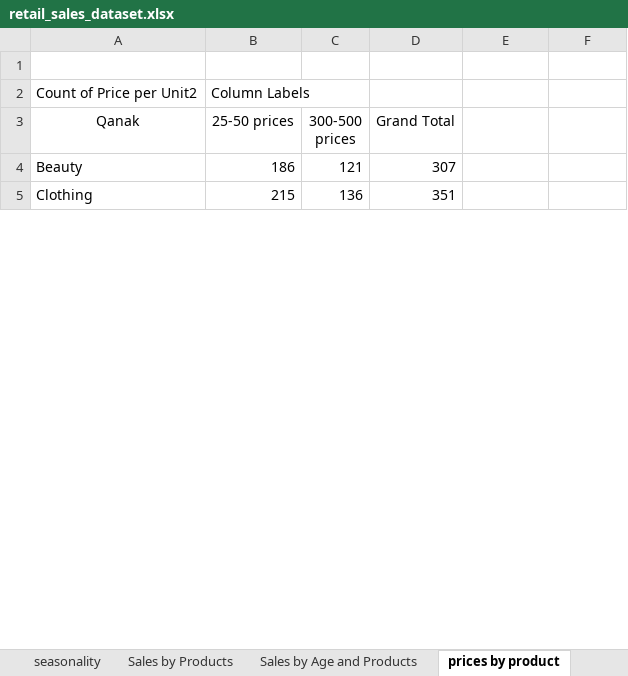
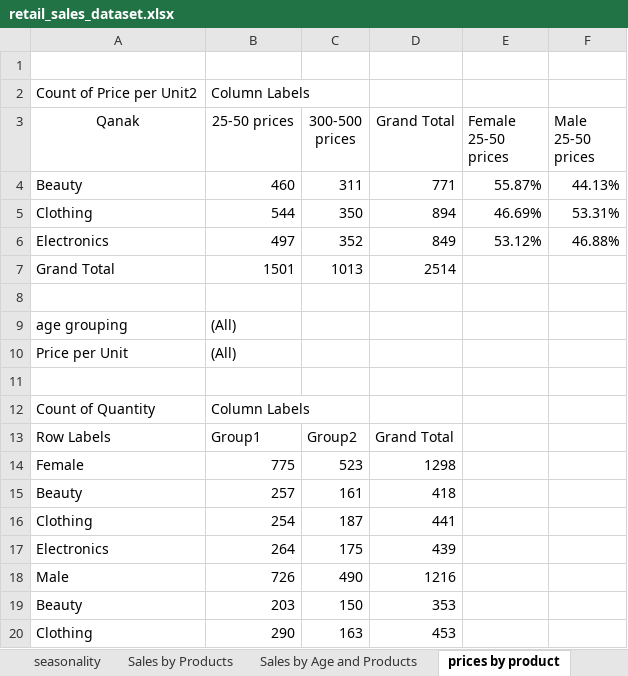
Before and after one commit to lianna36/Project1_retail_sales, an Excel workbook: Project1_retail_sales/retail_sales_dataset.xlsx, sheet prices by product, drawn as a sheet; only a part is shown; values as stored, in another font and other column widths than the file's, no borders; charts and pictures not drawn; addresses are those after the commit; the diff covers the shown part only; the diff names each change by its address in the sheet, - before the commit and + after, or states it on an @@ line.

```diff
--- a/Project1_retail_sales/retail_sales_dataset.xlsx (sheet prices by product)
+++ b/Project1_retail_sales/retail_sales_dataset.xlsx (sheet prices by product)
-E3: (empty)
+E3: Female 25-50 prices
-F3: (empty)
+F3: Male 25-50 prices
+row 4: Beauty | 460 | 311 | 771 | 55.87% | 44.13%
+row 5: Clothing | 544 | 350 | 894 | 46.69% | 53.31%
+row 6: Electronics | 497 | 352 | 849 | 53.12% | 46.88%
+row 7: Grand Total | 1501 | 1013 | 2514
-row 8: Beauty | 186 | 121 | 307
+row 8: (empty)
+row 9: age grouping | (All)
+row 10: Price per Unit | (All)
-row 11: Clothing | 215 | 136 | 351
+row 11: (empty)
+row 12: Count of Quantity | Column Labels
+row 13: Row Labels | Group1 | Group2 | Grand Total
+row 14: Female | 775 | 523 | 1298
+row 15: Beauty | 257 | 161 | 418
+row 16: Clothing | 254 | 187 | 441
+row 17: Electronics | 264 | 175 | 439
+row 18: Male | 726 | 490 | 1216
+row 19: Beauty | 203 | 150 | 353
+row 20: Clothing | 290 | 163 | 453
```
Also changed, not shown: 18 added rows and 8 edited cells elsewhere in this sheet, sheet seasonality, sheet prices by product2, sheet sales by weekdays, sheet Sales by Products, sheet retail_sales_dataset, other sheet tabs, formulas that keep their value, charts or pictures, 1 other file.
